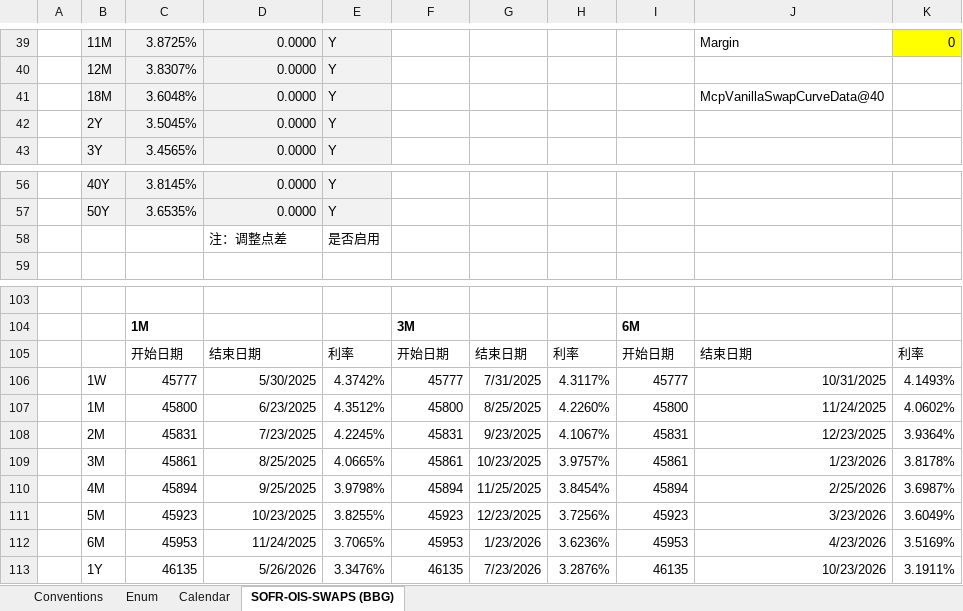
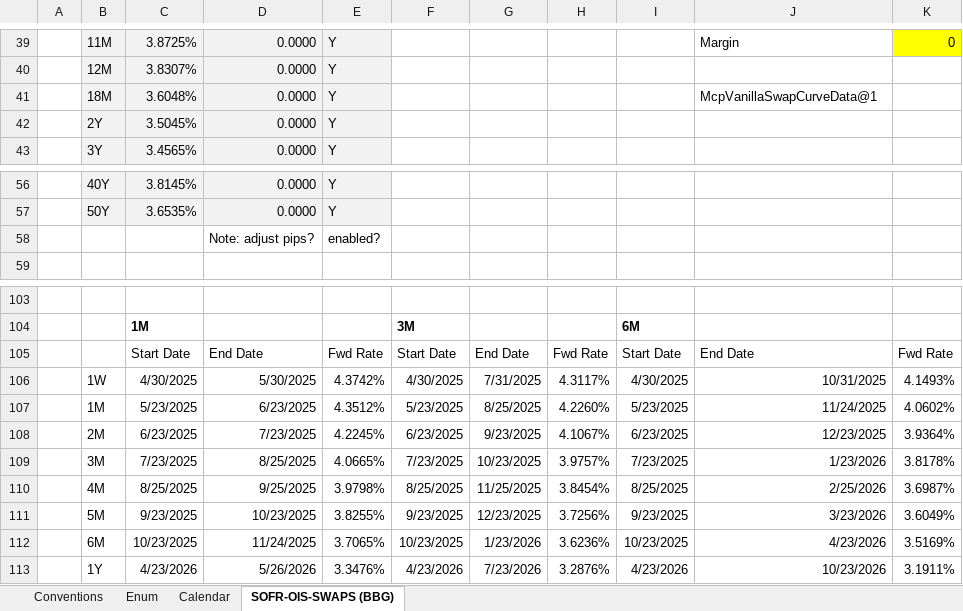
Before and after one commit to MDTSH/mcp_excel, an Excel workbook: excel/en/MCP SOFR Curve (BBG).xlsx, sheet SOFR-OIS-SWAPS (BBG), drawn as a sheet; only a part is shown, gaps mark what is left out; values as stored, in another font and other column widths than the file's, no borders; charts and pictures not drawn; removed rows and columns are numbered as before the commit, all else as after; the diff covers the shown part only; the diff names each change by its address in the sheet, - before the commit and + after, or states it on an @@ line.

Commit message:
Excel template update

```diff
--- a/excel/en/MCP SOFR Curve (BBG).xlsx (sheet SOFR-OIS-SWAPS (BBG))
+++ b/excel/en/MCP SOFR Curve (BBG).xlsx (sheet SOFR-OIS-SWAPS (BBG))
-J41: McpVanillaSwapCurveData@40
+J41: McpVanillaSwapCurveData@1
-row 58:  |  |  | 注：调整点差 | 是否启用
+row 58:  |  |  | Note: adjust pips? | enabled?
-row 105:  |  | 开始日期 | 结束日期 | 利率 | 开始日期 | 结束日期 | 利率 | 开始日期 | 结束日期 | 利率
+row 105:  |  | Start Date | End Date | Fwd Rate | Start Date | End Date | Fwd Rate | Start Date | End Date | Fwd Rate
-C106: 45777
+C106: 4/30/2025
-F106: 45777
+F106: 4/30/2025
-I106: 45777
+I106: 4/30/2025
-C107: 45800
+C107: 5/23/2025
-F107: 45800
+F107: 5/23/2025
-I107: 45800
+I107: 5/23/2025
-C108: 45831
+C108: 6/23/2025
-F108: 45831
+F108: 6/23/2025
-I108: 45831
+I108: 6/23/2025
-C109: 45861
+C109: 7/23/2025
-F109: 45861
+F109: 7/23/2025
-I109: 45861
+I109: 7/23/2025
-C110: 45894
+C110: 8/25/2025
-F110: 45894
+F110: 8/25/2025
-I110: 45894
+I110: 8/25/2025
-C111: 45923
+C111: 9/23/2025
-F111: 45923
+F111: 9/23/2025
-I111: 45923
+I111: 9/23/2025
-C112: 45953
+C112: 10/23/2025
-F112: 45953
+F112: 10/23/2025
-I112: 45953
+I112: 10/23/2025
-C113: 46135
+C113: 4/23/2026
-F113: 46135
+F113: 4/23/2026
-I113: 46135
+I113: 4/23/2026
```
Also changed, not shown: 1 added row, 1 removed row and 18 edited cells elsewhere in this sheet, sheet Calendar, charts or pictures, excel/zh/MCP SOFR Curve (BBG).xlsx, 14 other files.
